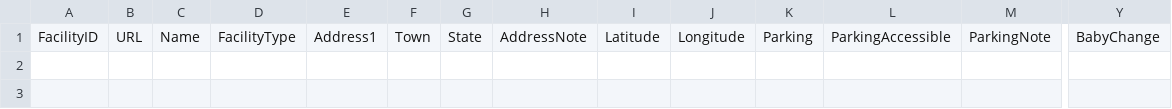
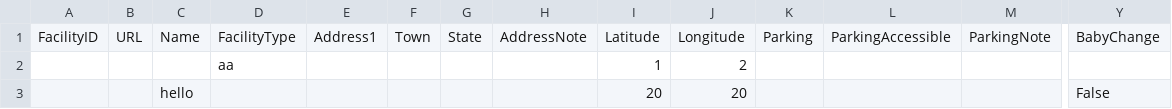
Before and after one commit to GuestUser1000101/LooCator, a CSV file: database/user_toilet_map.csv, drawn as a sheet; only a part is shown, gaps mark what is left out; rows hold the shown columns only; the diff names each change by its address in the sheet, - before the commit and + after, or states it on an @@ line.

Commit message:
server update with adding toilets

```diff
--- a/database/user_toilet_map.csv
+++ b/database/user_toilet_map.csv
+row 2:  |  |  | aa |  |  |  |  | 1 | 2
+row 3:  |  | hello |  |  |  |  |  | 20 | 20 |  |  |  | False
```
Also changed, not shown: 2 other files.
